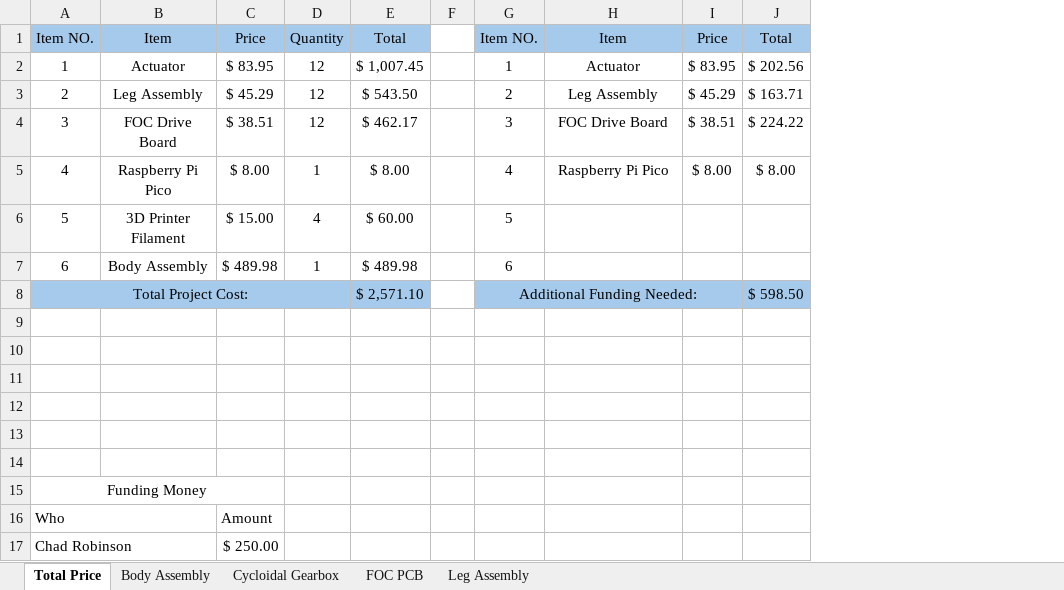
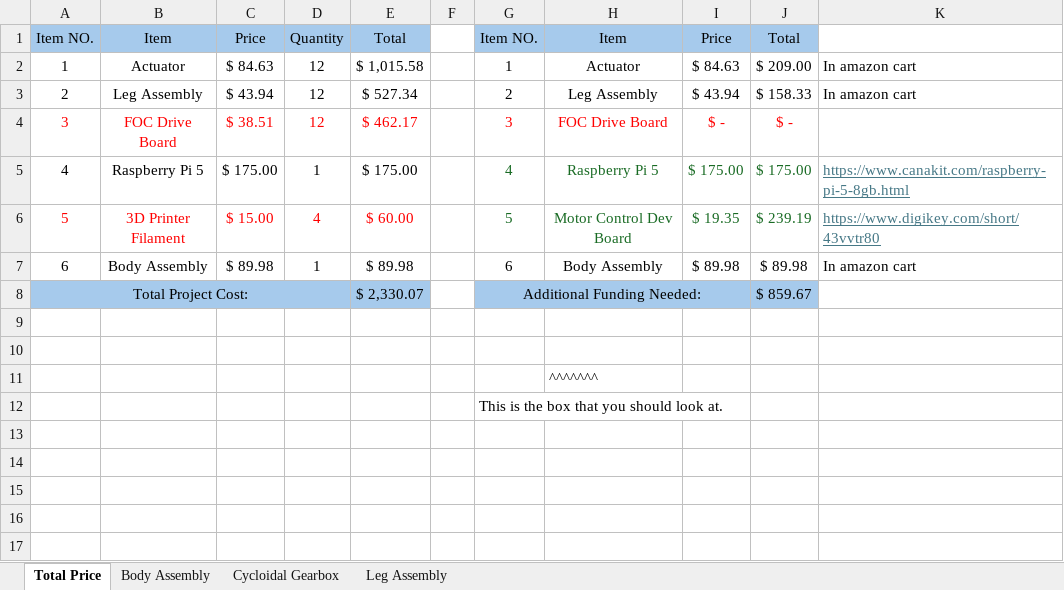
Before and after one commit to eluluke/Quadruped-Robot, an Excel workbook: Purchasing/BOM/Ultimate BOM.xlsx, sheet Total Price, drawn as a sheet; values as stored, in another font and other column widths than the file's, no borders; conditional formats not drawn; removed rows and columns are numbered as before the commit, all else as after; the diff names each change by its address in the sheet, - before the commit and + after, or states it on an @@ line.

```diff
--- a/Purchasing/BOM/Ultimate BOM.xlsx (sheet Total Price)
+++ b/Purchasing/BOM/Ultimate BOM.xlsx (sheet Total Price)
@@ sheet tab hidden: FOC PCB @@
-column I, rows 1-4: Price | $ 83.95 | $ 45.29 | $ 38.51
-column J, rows 1-4: Total | $ 202.56 | $ 163.71 | $ 224.22; row 8: $ 598.50
+column I, rows 1-4: Price | $ 84.63 | $ 43.94 | $ -; rows 6-7: $ 19.35 | $ 89.98
+column J, rows 1-4: Total | $ 209.00 | $ 158.33 | $ -; rows 6-8: $ 239.19 | $ 89.98 | $ 859.67
+column K, rows 2-3: In amazon cart | In amazon cart; rows 6-7: https://www.digikey.com/short/43vvtr80 | In amazon cart
-C2: $ 83.95
+C2: $ 84.63
-E2: $ 1,007.45
+E2: $ 1,015.58
-C3: $ 45.29
+C3: $ 43.94
-E3: $ 543.50
+E3: $ 527.34
-A4:E4 text colour: black
+A4:E4 text colour: #FF0000
-G4:H4 text colour: black
+G4:H4 text colour: #FF0000
-row 5: 4 | Raspberry Pi Pico | $ 8.00 | 1 | $ 8.00 |  | 4 | Raspberry Pi Pico | $ 8.00 | $ 8.00
+row 5: 4 | Raspberry Pi 5 | $ 175.00 | 1 | $ 175.00 |  | 4 | Raspberry Pi 5 | $ 175.00 | $ 175.00 | https://www.canakit.com/raspberry-pi-5-8gb.html
-A6:E6 text colour: black
+A6:E6 text colour: #FF0000
-G6 text colour: black
+G6 text colour: #196B24
-H6: (empty)
+H6: Motor Control Dev Board
-C7: $ 489.98
+C7: $ 89.98
-E7: $ 489.98
+E7: $ 89.98
-H7: (empty)
+H7: Body Assembly
-E8: $ 2,571.10
+E8: $ 2,330.07
-H11: (empty)
+H11: ^^^^^^^
-G12: (empty)
+G12: This is the box that you should look at.
-row 13: (empty)
-row 14: (empty)
-row 15: Funding Money
-row 16: Who |  | Amount
-row 17: Chad Robinson |  | $ 250.00
```
Also changed, not shown: sheet Leg Assembly, sheet Cycloidal Gearbox, sheet Body Assembly, 2 other files.
